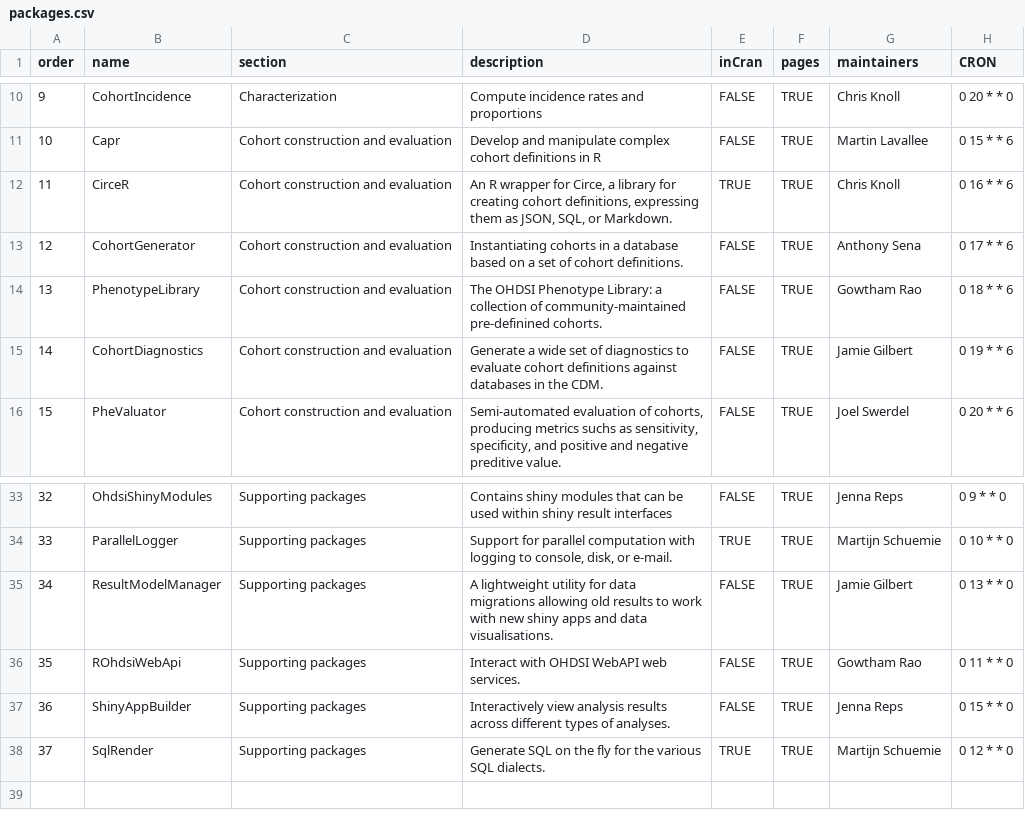
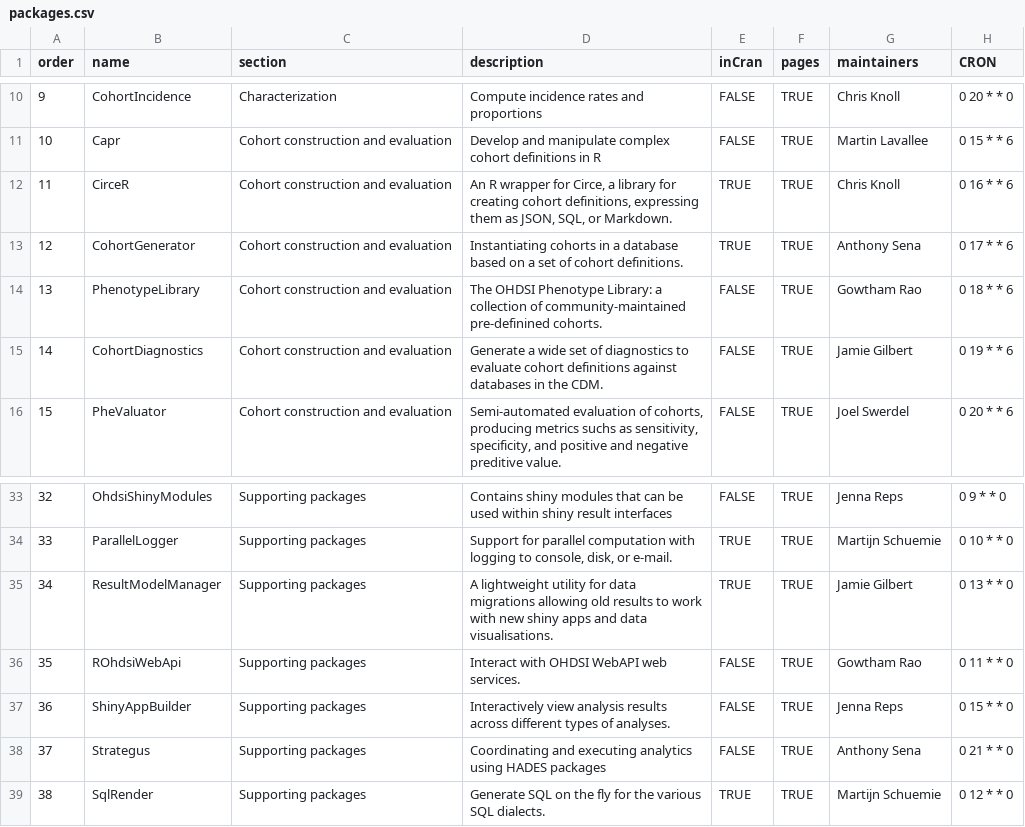
Before and after one commit to OHDSI/Hades, a CSV file: extras/packages.csv, drawn as a sheet; only a part is shown, gaps mark what is left out; addresses are those after the commit; the diff names each change by its address in the sheet, - before the commit and + after, or states it on an @@ line.

Commit message:
Adding Strategus to HADES

```diff
--- a/extras/packages.csv
+++ b/extras/packages.csv
-E13 (inCran): FALSE
+E13 (inCran): TRUE
-E35 (inCran): FALSE
+E35 (inCran): TRUE
+row 38: 37 | Strategus | Supporting packages | Coordinating and executing analytics using HADES packages | FALSE | TRUE | Anthony Sena | 0 21 * * 0
@@ column A (order) renumbered from row 39 down @@
```
Also changed, not shown: 28 other files.
